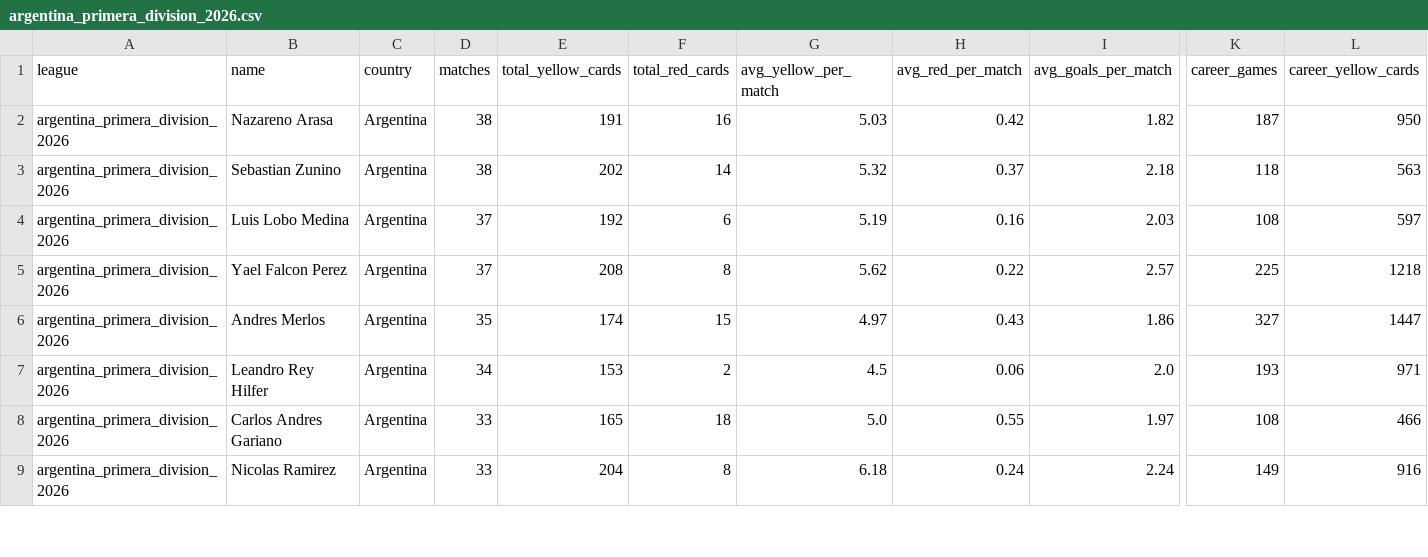
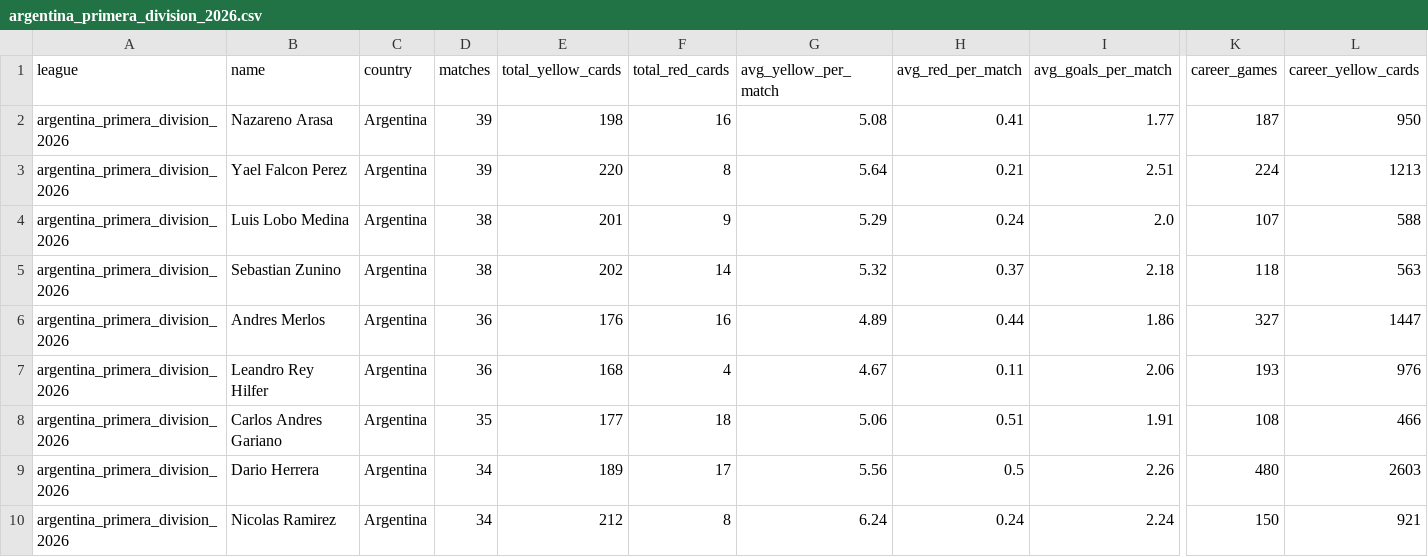
Before and after one commit to aimidas1/referees, a CSV file: argentina_primera_division_2026.csv, drawn as a sheet; only a part is shown, gaps mark what is left out; removed rows and columns are numbered as before the commit, all else as after; rows hold the shown columns only; the diff covers the shown part only; the diff names each change by its address in the sheet, - before the commit and + after, or states it on an @@ line.

Commit message:
auto: update data 2026-10-13

```diff
--- a/argentina_primera_division_2026.csv
+++ b/argentina_primera_division_2026.csv
-D2 (matches): 38
+D2 (matches): 39
-E2 (total_yellow_cards): 191
+E2 (total_yellow_cards): 198
-G2 (avg_yellow_per_match): 5.03
+G2 (avg_yellow_per_match): 5.08
-H2 (avg_red_per_match): 0.42
+H2 (avg_red_per_match): 0.41
-I2 (avg_goals_per_match): 1.82
+I2 (avg_goals_per_match): 1.77
+row 3: argentina_primera_division_2026 | Yael Falcon Perez | Argentina | 39 | 220 | 8 | 5.64 | 0.21 | 2.51 | 224 | 1213
+row 4: argentina_primera_division_2026 | Luis Lobo Medina | Argentina | 38 | 201 | 9 | 5.29 | 0.24 | 2.0 | 107 | 588
-row 4: argentina_primera_division_2026 | Luis Lobo Medina | Argentina | 37 | 192 | 6 | 5.19 | 0.16 | 2.03 | 108 | 597
-row 5: argentina_primera_division_2026 | Yael Falcon Perez | Argentina | 37 | 208 | 8 | 5.62 | 0.22 | 2.57 | 225 | 1218
-D6 (matches): 35
+D6 (matches): 36
-E6 (total_yellow_cards): 174
+E6 (total_yellow_cards): 176
-F6 (total_red_cards): 15
+F6 (total_red_cards): 16
-G6 (avg_yellow_per_match): 4.97
+G6 (avg_yellow_per_match): 4.89
-H6 (avg_red_per_match): 0.43
+H6 (avg_red_per_match): 0.44
-D7 (matches): 34
+D7 (matches): 36
-E7 (total_yellow_cards): 153
+E7 (total_yellow_cards): 168
-F7 (total_red_cards): 2
+F7 (total_red_cards): 4
-G7 (avg_yellow_per_match): 4.5
+G7 (avg_yellow_per_match): 4.67
-H7 (avg_red_per_match): 0.06
+H7 (avg_red_per_match): 0.11
-I7 (avg_goals_per_match): 2.0
+I7 (avg_goals_per_match): 2.06
-L7 (career_yellow_cards): 971
+L7 (career_yellow_cards): 976
-D8 (matches): 33
+D8 (matches): 35
-E8 (total_yellow_cards): 165
+E8 (total_yellow_cards): 177
-G8 (avg_yellow_per_match): 5.0
+G8 (avg_yellow_per_match): 5.06
-H8 (avg_red_per_match): 0.55
+H8 (avg_red_per_match): 0.51
-I8 (avg_goals_per_match): 1.97
+I8 (avg_goals_per_match): 1.91
+row 9: argentina_primera_division_2026 | Dario Herrera | Argentina | 34 | 189 | 17 | 5.56 | 0.5 | 2.26 | 480 | 2603
-D10 (matches): 33
+D10 (matches): 34
-E10 (total_yellow_cards): 204
+E10 (total_yellow_cards): 212
-G10 (avg_yellow_per_match): 6.18
+G10 (avg_yellow_per_match): 6.24
-K10 (career_games): 149
+K10 (career_games): 150
-L10 (career_yellow_cards): 916
+L10 (career_yellow_cards): 921
```
Also changed, not shown: 3 added rows, 2 removed rows and 41 edited cells elsewhere in this file, brasileirao_serie_a_2026.csv, brasileirao_serie_b_2026.csv, 16 other files.
